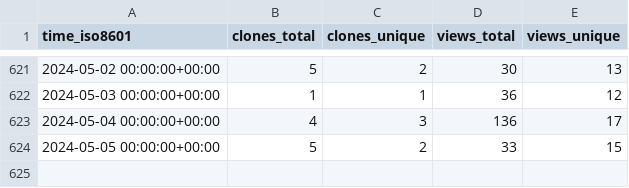
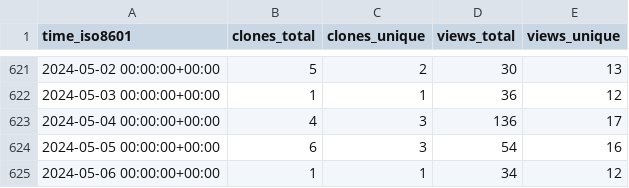
Before and after one commit to hgalytoby/MyselfAnimeDownloader, a CSV file: hgalytoby/MyselfAnimeDownloader/ghrs-data/views_clones_aggregate.csv, drawn as a sheet; only a part is shown, gaps mark what is left out.

```diff
--- a/hgalytoby/MyselfAnimeDownloader/ghrs-data/views_clones_aggregate.csv
+++ b/hgalytoby/MyselfAnimeDownloader/ghrs-data/views_clones_aggregate.csv
@@ -623,2 +623,3 @@ time_iso8601,clones_total,clones_unique,views_total,views_unique
 2024-05-04 00:00:00+00:00,4,3,136,17
-2024-05-05 00:00:00+00:00,5,2,33,15
+2024-05-05 00:00:00+00:00,6,3,54,16
+2024-05-06 00:00:00+00:00,1,1,34,12
```
Also changed, not shown: 1 other file.
